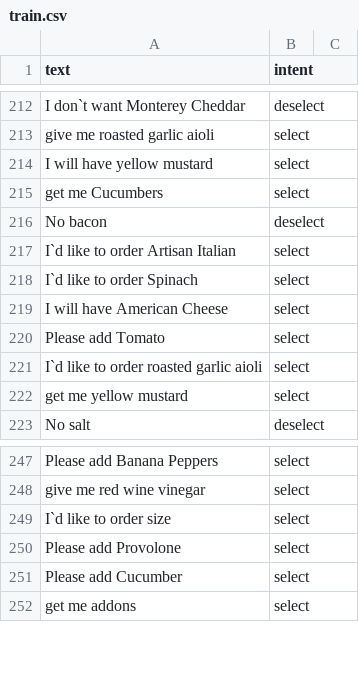
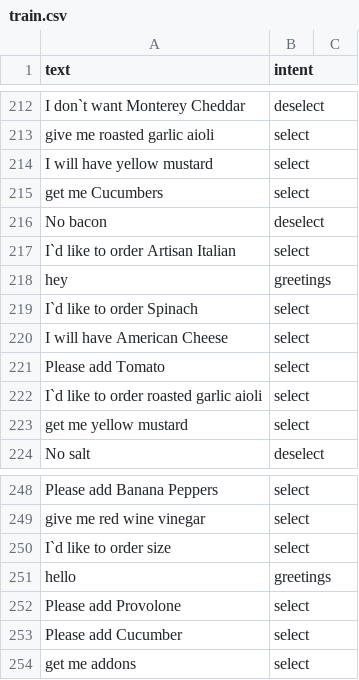
Before and after one commit to nvasu001/CS-733-Voice-Assistant-for-Food-Ordering, a CSV file: train.csv, drawn as a sheet; only a part is shown, gaps mark what is left out; the diff names each change by its address in the sheet, - before the commit and + after, or states it on an @@ line.

Commit message:
Update train.csv

```diff
--- a/train.csv
+++ b/train.csv
+row 218: hey | greetings
+row 251: hello | greetings
```
